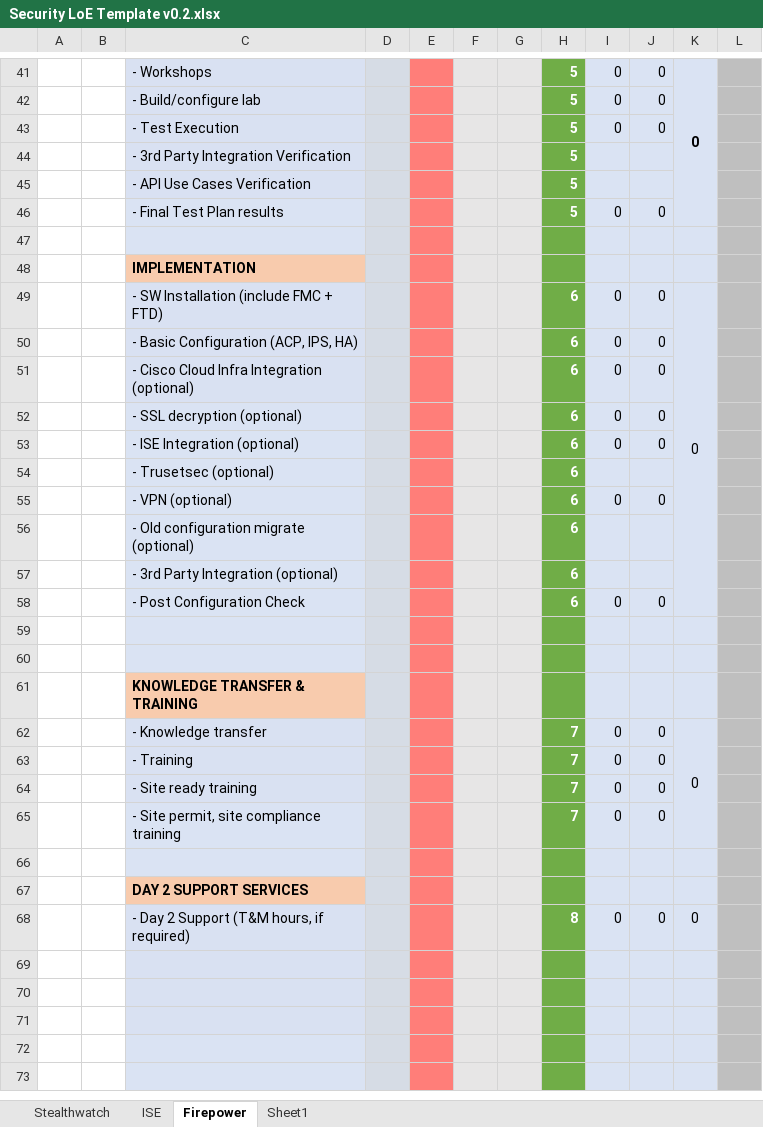
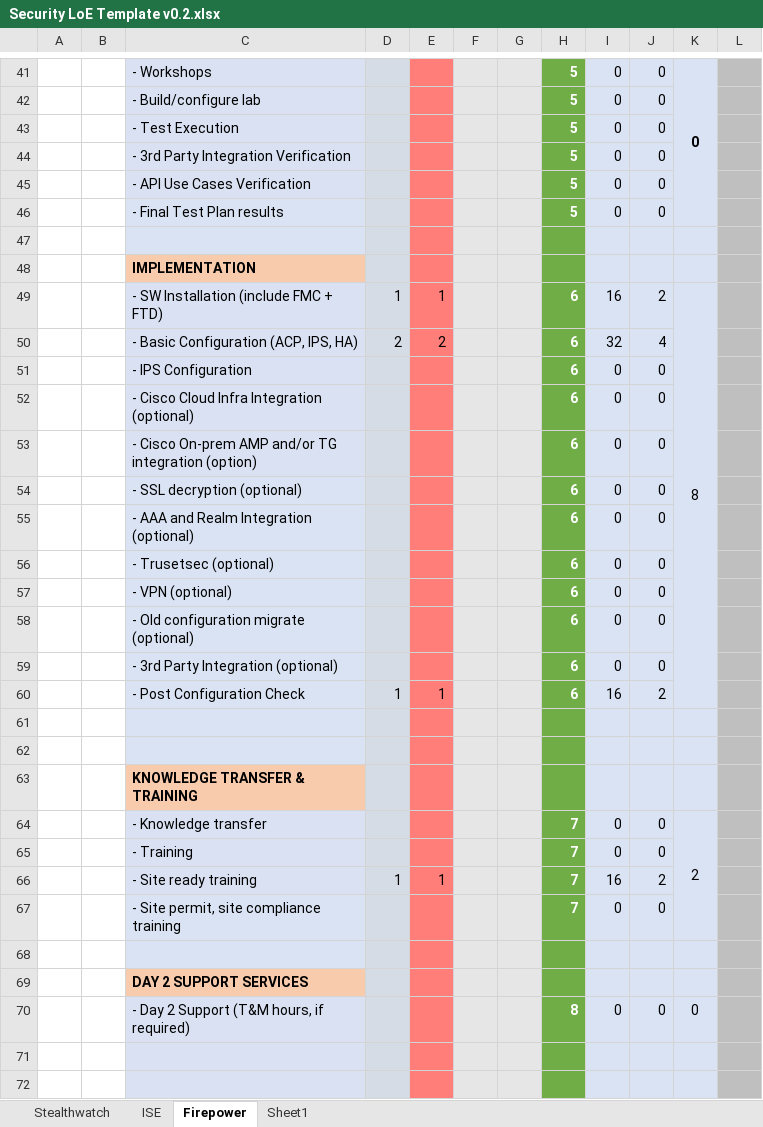
Before and after one commit to seanlopez/SecurityLoEGenerator, an Excel workbook: loesite/LoETemplate/Security LoE Template v0.2.xlsx, sheet Firepower, drawn as a sheet; only a part is shown, gaps mark what is left out; the shorter side is filled out with more unchanged rows; values as stored, in another font and other column widths than the file's, no borders; conditional formats and table styles not drawn; removed rows and columns are numbered as before the commit, all else as after; the diff covers the shown part only; the diff names each change by its address in the sheet, - before the commit and + after, or states it on an @@ line.

```diff
--- a/loesite/LoETemplate/Security LoE Template v0.2.xlsx (sheet Firepower)
+++ b/loesite/LoETemplate/Security LoE Template v0.2.xlsx (sheet Firepower)
-I44:I45: (empty)
+I44:I45: 0
-J44:J45: (empty)
+J44:J45: 0
-row 49:  |  | - SW Installation (include FMC + FTD) |  |  |  |  | 6 | 0 | 0 | 0
+row 49:  |  | - SW Installation (include FMC + FTD) | 1 | 1 |  |  | 6 | 16 | 2 | 8
+row 50:  |  | - Basic Configuration (ACP, IPS, HA) | 2 | 2 |  |  | 6 | 32 | 4
-C51: - Basic Configuration (ACP, IPS, HA)
+C51: - IPS Configuration
+row 53:  |  | - Cisco On-prem AMP and/or TG integration (option) |  |  |  |  | 6 | 0 | 0
-C55: - ISE Integration (optional)
+C55: - AAA and Realm Integration (optional)
-I56: (empty)
+I56: 0
-J56: (empty)
+J56: 0
-row 56:  |  | - Old configuration migrate (optional) |  |  |  |  | 6
-row 57:  |  | - 3rd Party Integration (optional) |  |  |  |  | 6
-C58: - Post Configuration Check
+C58: - Old configuration migrate (optional)
+row 59:  |  | - 3rd Party Integration (optional) |  |  |  |  | 6 | 0 | 0
+row 60:  |  | - Post Configuration Check | 1 | 1 |  |  | 6 | 16 | 2
-K64: 0
+K64: 2
-row 64:  |  | - Site ready training |  |  |  |  | 7 | 0 | 0
+row 66:  |  | - Site ready training | 1 | 1 |  |  | 7 | 16 | 2
```
Also changed, not shown: 10 added rows, 10 removed rows and 8 edited cells elsewhere in this sheet, sheet Stealthwatch, sheet ISE, formulas that keep their value, 8 other files.
